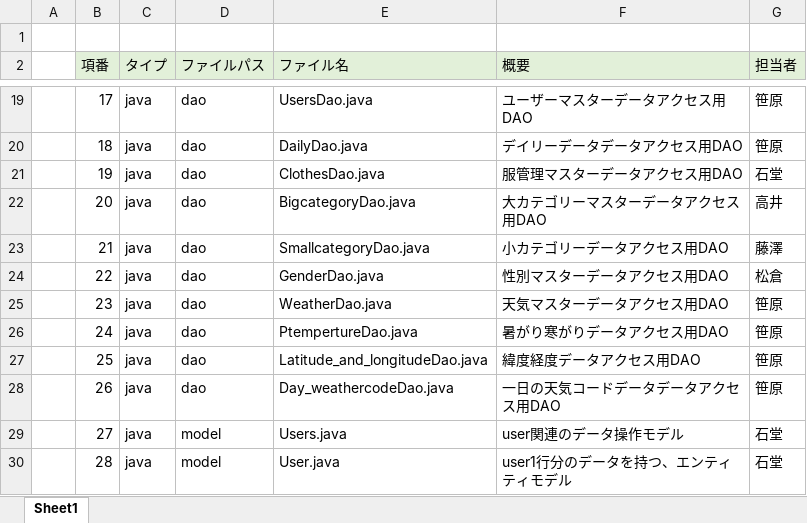
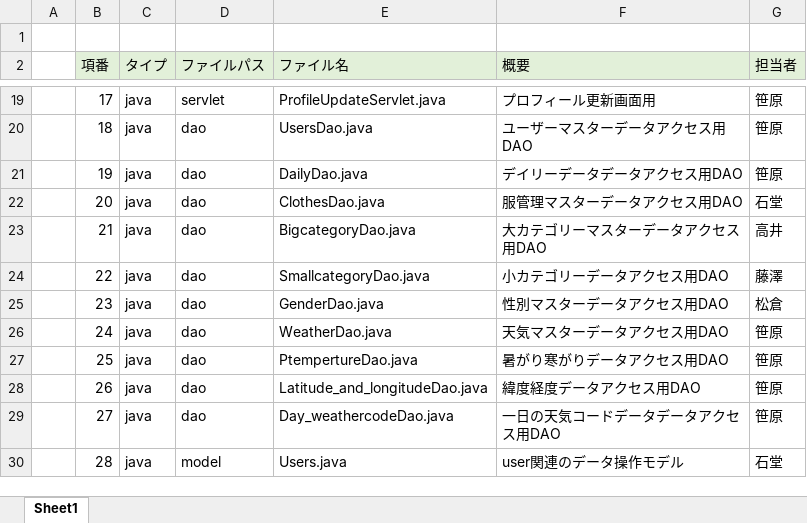
Before and after one commit to dojo2023/C-4, an Excel workbook: doc/05_ファイル構成一覧表_A型.xlsx, sheet Sheet1, drawn as a sheet; only a part is shown, gaps mark what is left out; values as stored, in another font and other column widths than the file's, no borders; the diff covers the shown part only; the diff names each change by its address in the sheet, - before the commit and + after, or states it on an @@ line.

```diff
--- a/doc/05_ファイル構成一覧表_A型.xlsx (sheet Sheet1)
+++ b/doc/05_ファイル構成一覧表_A型.xlsx (sheet Sheet1)
-D19 (ファイルパス): dao
+D19 (ファイルパス): servlet
-E19 (ファイル名): UsersDao.java
+E19 (ファイル名): ProfileUpdateServlet.java
-F19 (概要): ユーザーマスターデータアクセス用DAO
+F19 (概要): プロフィール更新画面用
-E20 (ファイル名): DailyDao.java
+E20 (ファイル名): UsersDao.java
-F20 (概要): デイリーデータデータアクセス用DAO
+F20 (概要): ユーザーマスターデータアクセス用DAO
-E21 (ファイル名): ClothesDao.java
+E21 (ファイル名): DailyDao.java
-F21 (概要): 服管理マスターデータアクセス用DAO
+F21 (概要): デイリーデータデータアクセス用DAO
-G21 (担当者): 石堂
+G21 (担当者): 笹原
-E22 (ファイル名): BigcategoryDao.java
+E22 (ファイル名): ClothesDao.java
-F22 (概要): 大カテゴリーマスターデータアクセス用DAO
+F22 (概要): 服管理マスターデータアクセス用DAO
-G22 (担当者): 高井
+G22 (担当者): 石堂
-E23 (ファイル名): SmallcategoryDao.java
+E23 (ファイル名): BigcategoryDao.java
-F23 (概要): 小カテゴリーデータアクセス用DAO
+F23 (概要): 大カテゴリーマスターデータアクセス用DAO
-G23 (担当者): 藤澤
+G23 (担当者): 高井
-E24 (ファイル名): GenderDao.java
+E24 (ファイル名): SmallcategoryDao.java
-F24 (概要): 性別マスターデータアクセス用DAO
+F24 (概要): 小カテゴリーデータアクセス用DAO
-G24 (担当者): 松倉
+G24 (担当者): 藤澤
-E25 (ファイル名): WeatherDao.java
+E25 (ファイル名): GenderDao.java
-F25 (概要): 天気マスターデータアクセス用DAO
+F25 (概要): 性別マスターデータアクセス用DAO
-G25 (担当者): 笹原
+G25 (担当者): 松倉
-E26 (ファイル名): PtempertureDao.java
+E26 (ファイル名): WeatherDao.java
-F26 (概要): 暑がり寒がりデータアクセス用DAO
+F26 (概要): 天気マスターデータアクセス用DAO
-E27 (ファイル名): Latitude_and_longitudeDao.java
+E27 (ファイル名): PtempertureDao.java
-F27 (概要): 緯度経度データアクセス用DAO
+F27 (概要): 暑がり寒がりデータアクセス用DAO
-E28 (ファイル名): Day_weathercodeDao.java
+E28 (ファイル名): Latitude_and_longitudeDao.java
-F28 (概要): 一日の天気コードデータデータアクセス用DAO
+F28 (概要): 緯度経度データアクセス用DAO
-D29 (ファイルパス): model
+D29 (ファイルパス): dao
-E29 (ファイル名): Users.java
+E29 (ファイル名): Day_weathercodeDao.java
-F29 (概要): user関連のデータ操作モデル
+F29 (概要): 一日の天気コードデータデータアクセス用DAO
-G29 (担当者): 石堂
+G29 (担当者): 笹原
-E30 (ファイル名): User.java
+E30 (ファイル名): Users.java
-F30 (概要): user1行分のデータを持つ、エンティティモデル
+F30 (概要): user関連のデータ操作モデル
```
Also changed, not shown: 1 added row and 198 edited cells elsewhere in this sheet, 5 other files.
